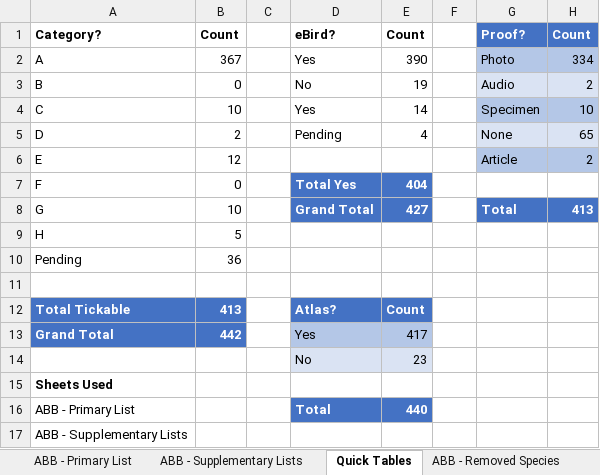
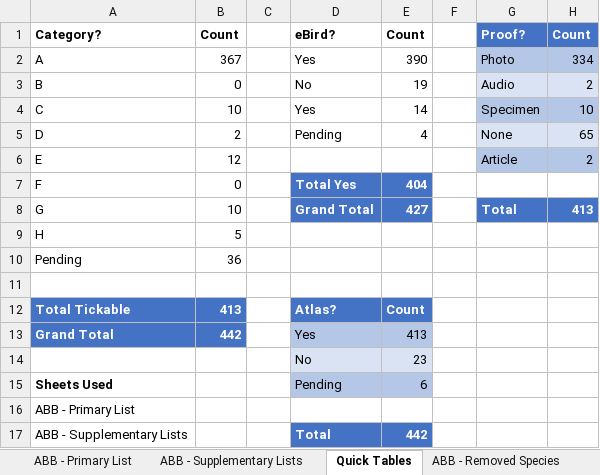
Before and after one commit to bird-team/brisbane-bird-atlas, an Excel workbook: resources/ABB_WorkingList_v1.0.xlsx, sheet Quick Tables, drawn as a sheet; only a part is shown; values as stored, in another font and other column widths than the file's, no borders; table styles not drawn; the diff names each change by its address in the sheet, - before the commit and + after, or states it on an @@ line.

```diff
--- a/resources/ABB_WorkingList_v1.0.xlsx (sheet Quick Tables)
+++ b/resources/ABB_WorkingList_v1.0.xlsx (sheet Quick Tables)
-E13: 417
+E13: 413
-D15: (empty)
+D15: Pending
-D15:E15 fill: none
+D15:E15 fill: #B4C7E7
-E15: (empty)
+E15: 6
-D16: Total
+D16: (empty)
-D16:E16 fill: #4472C4
+D16:E16 fill: none
-E16: 440
+E16: (empty)
-D17: (empty)
+D17: Total
-D17:E17 fill: none
+D17:E17 fill: #4472C4
-E17: (empty)
+E17: 442
```
Also changed, not shown: sheet ABB - Primary List, data/species/atlas_list.xlsx, old/pending/pending - atlas_list.xlsx, 4 other files.
